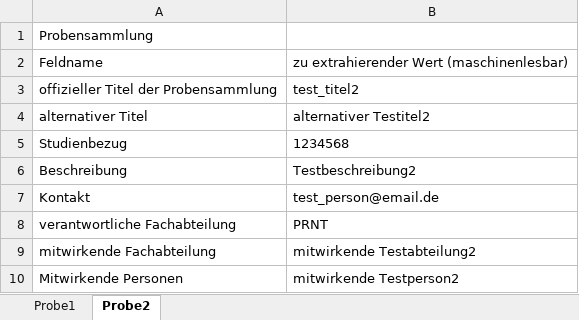
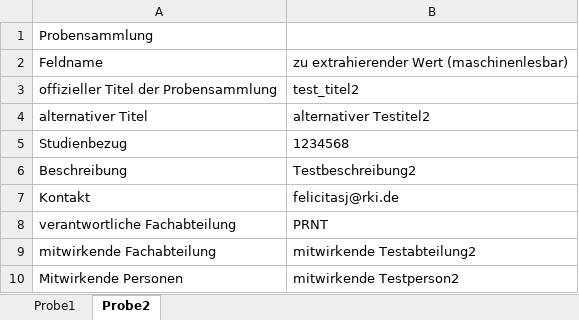
Before and after one commit to robert-koch-institut/mex-extractors, an Excel workbook: assets/raw-data/biospecimen/test_bioproben.xlsx, sheet Probe2, drawn as a sheet; only a part is shown; values as stored, in another font and other column widths than the file's, no borders; the diff names each change by its address in the sheet, - before the commit and + after, or states it on an @@ line.

Commit message:
churn away at the tests

```diff
--- a/assets/raw-data/biospecimen/test_bioproben.xlsx (sheet Probe2)
+++ b/assets/raw-data/biospecimen/test_bioproben.xlsx (sheet Probe2)
-B7: test_person@email.de
+B7: felicitasj@rki.de
```
Also changed, not shown: sheet Probe1, 32 other files.
